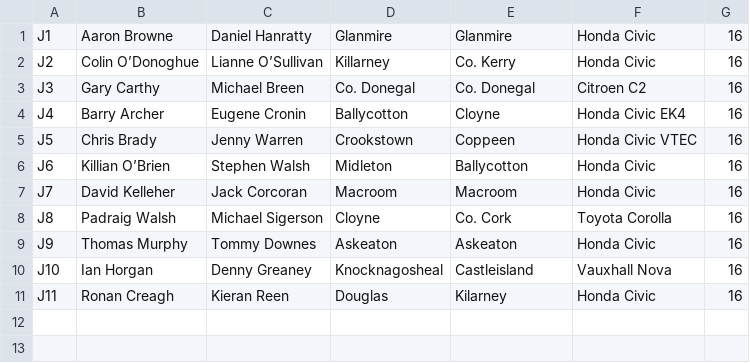
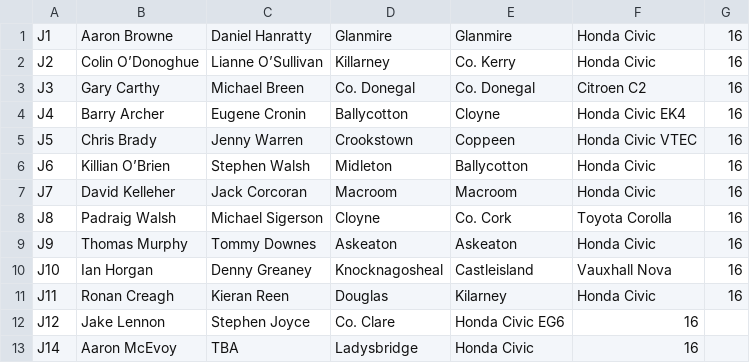
Before and after one commit to Alanmugz/Skibbdcc, a CSV file: files/fastnet_2018/entry_list_juniors.csv, drawn as a sheet; the diff names each change by its address in the sheet, - before the commit and + after, or states it on an @@ line.

```diff
--- a/files/fastnet_2018/entry_list_juniors.csv
+++ b/files/fastnet_2018/entry_list_juniors.csv
+row 12: J12 | Jake Lennon | Stephen Joyce | Co. Clare | Honda Civic EG6 | 16
+row 13: J14 | Aaron McEvoy | TBA | Ladysbridge | Honda Civic | 16
```
Also changed, not shown: files/fastnet_2018/entry_list_main_field.csv, 2 other files.
